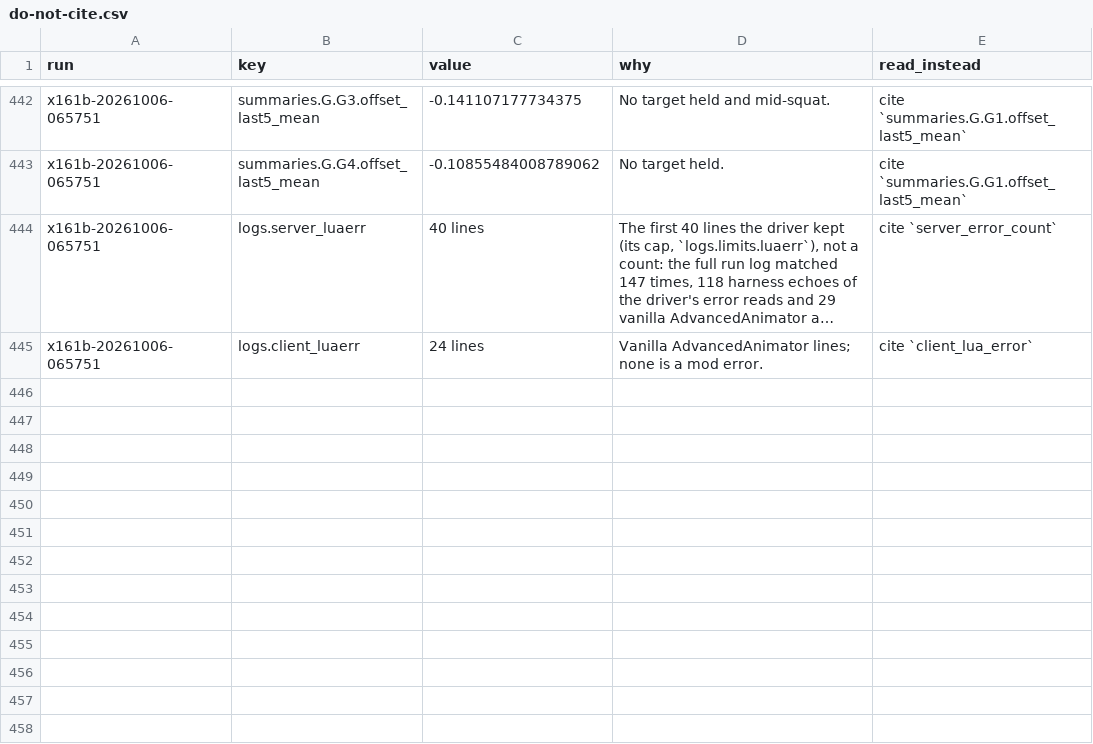
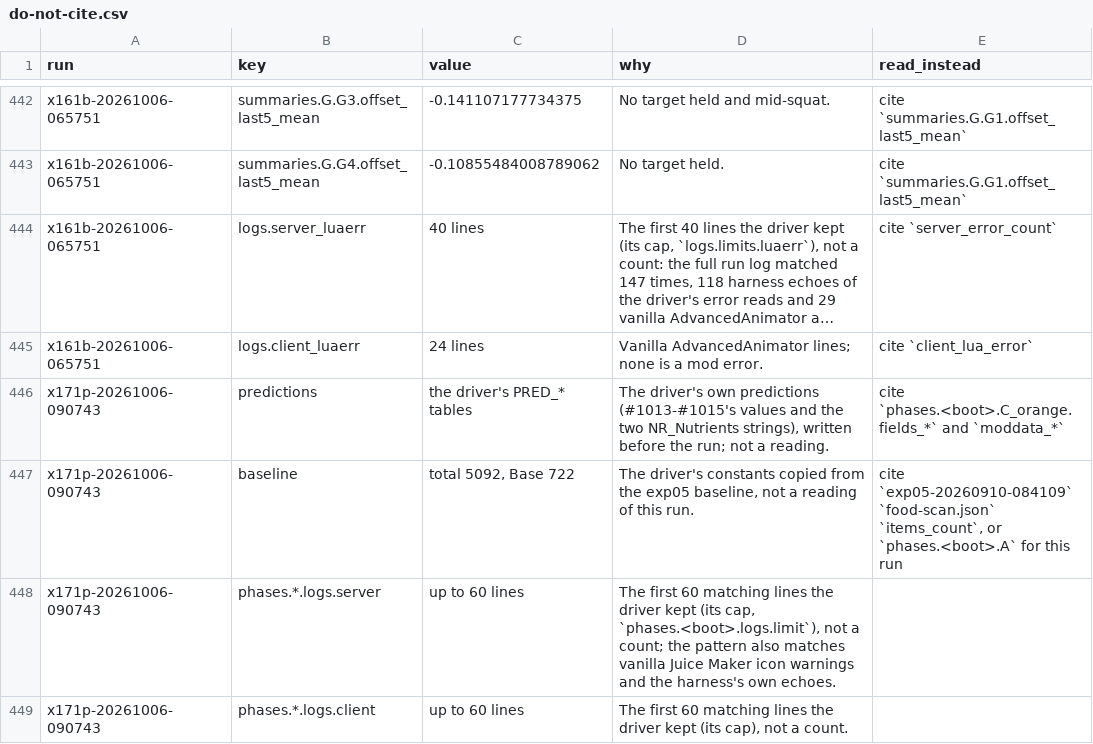
Before and after one commit to wengera/zomboid-mod-nutrition, a CSV file: docs/reference/do-not-cite.csv, drawn as a sheet; only a part is shown, gaps mark what is left out; long unchanged cells end in …; the diff names each change by its address in the sheet, - before the commit and + after, or states it on an @@ line.

Commit message:
Run x171p: X15 - the ItemType-omitted partial block and a second mod's block (driver, artifact, register row, do-not-cite)

```diff
--- a/docs/reference/do-not-cite.csv
+++ b/docs/reference/do-not-cite.csv
+row 446: x171p-20261006-090743 | predictions | the driver's PRED_* tables | The driver's own predictions (#1013-#1015's values and the two NR_Nutrients strings), written before the run; not a reading. | cite `phases.<boot>.C_orange.fields_*` and `moddata_*`
+row 447: x171p-20261006-090743 | baseline | total 5092, Base 722 | The driver's constants copied from the exp05 baseline, not a reading of this run. | cite `exp05-20260910-084109` `food-scan.json` `items_count`, or `phases.<boot>.A` for this run
+row 448: x171p-20261006-090743 | phases.*.logs.server | up to 60 lines | The first 60 matching lines the driver kept (its cap, `phases.<boot>.logs.limit`), not a count; the pattern also matches vanilla Juice Maker icon warnings and the harness's own echoes.
+row 449: x171p-20261006-090743 | phases.*.logs.client | up to 60 lines | The first 60 matching lines the driver kept (its cap), not a count.
```
Also changed, not shown: 6 other files.
